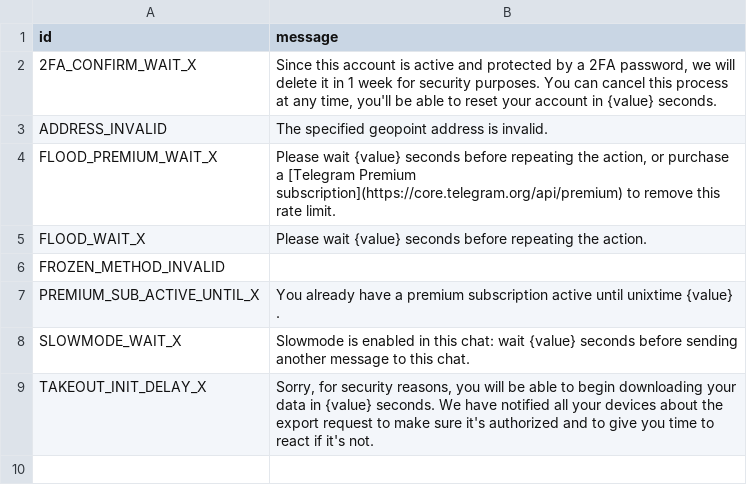
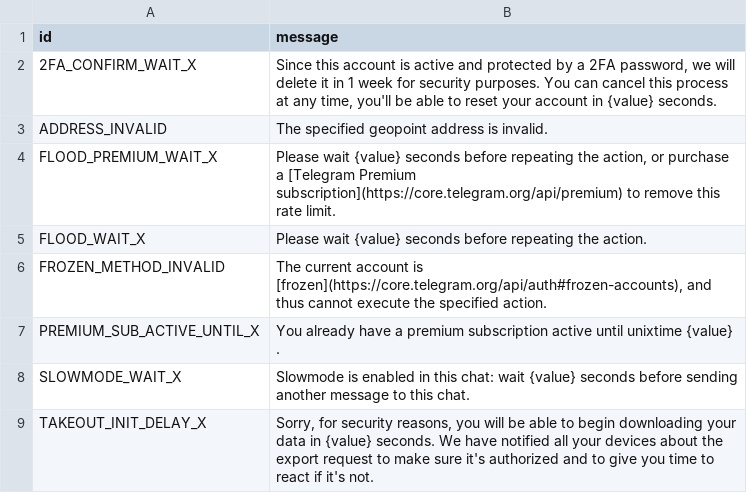
Before and after one commit to SychO3/pyrogram, a TSV file: compiler/errors/source/420_FLOOD.tsv, drawn as a sheet.

```diff
--- a/compiler/errors/source/420_FLOOD.tsv
+++ b/compiler/errors/source/420_FLOOD.tsv
@@ -5,3 +5,3 @@ FLOOD_PREMIUM_WAIT_X	Please wait {value} seconds before repeating the action, or
 FLOOD_WAIT_X	Please wait {value} seconds before repeating the action.
-FROZEN_METHOD_INVALID	
+FROZEN_METHOD_INVALID	The current account is [frozen](https://core.telegram.org/api/auth#frozen-accounts), and thus cannot execute the specified action.
 PREMIUM_SUB_ACTIVE_UNTIL_X	You already have a premium subscription active until unixtime {value} .
```
Also changed, not shown: compiler/errors/source/400_BAD_REQUEST.tsv, compiler/errors/source/403_FORBIDDEN.tsv, 3 other files.
